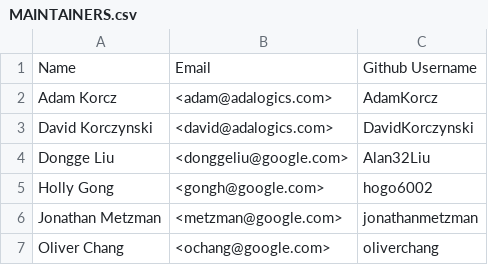
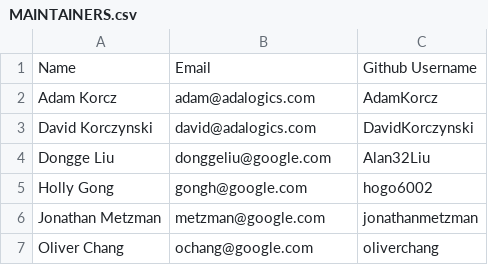
Before and after one commit to google/oss-fuzz, a CSV file: infra/MAINTAINERS.csv, drawn as a sheet.

Commit message:
fix style

```diff
--- a/infra/MAINTAINERS.csv
+++ b/infra/MAINTAINERS.csv
@@ -1,7 +1,7 @@
 Name,Email,Github Username
-Adam Korcz,<adam@adalogics.com>,AdamKorcz
-David Korczynski,<david@adalogics.com>,DavidKorczynski
-Dongge Liu,<donggeliu@google.com>,Alan32Liu
-Holly Gong,<gongh@google.com>,hogo6002
-Jonathan Metzman,<metzman@google.com>,jonathanmetzman
-Oliver Chang,<ochang@google.com>,oliverchang
+Adam Korcz,adam@adalogics.com,AdamKorcz
+David Korczynski,david@adalogics.com,DavidKorczynski
+Dongge Liu,donggeliu@google.com,Alan32Liu
+Holly Gong,gongh@google.com,hogo6002
+Jonathan Metzman,metzman@google.com,jonathanmetzman
+Oliver Chang,ochang@google.com,oliverchang
```
